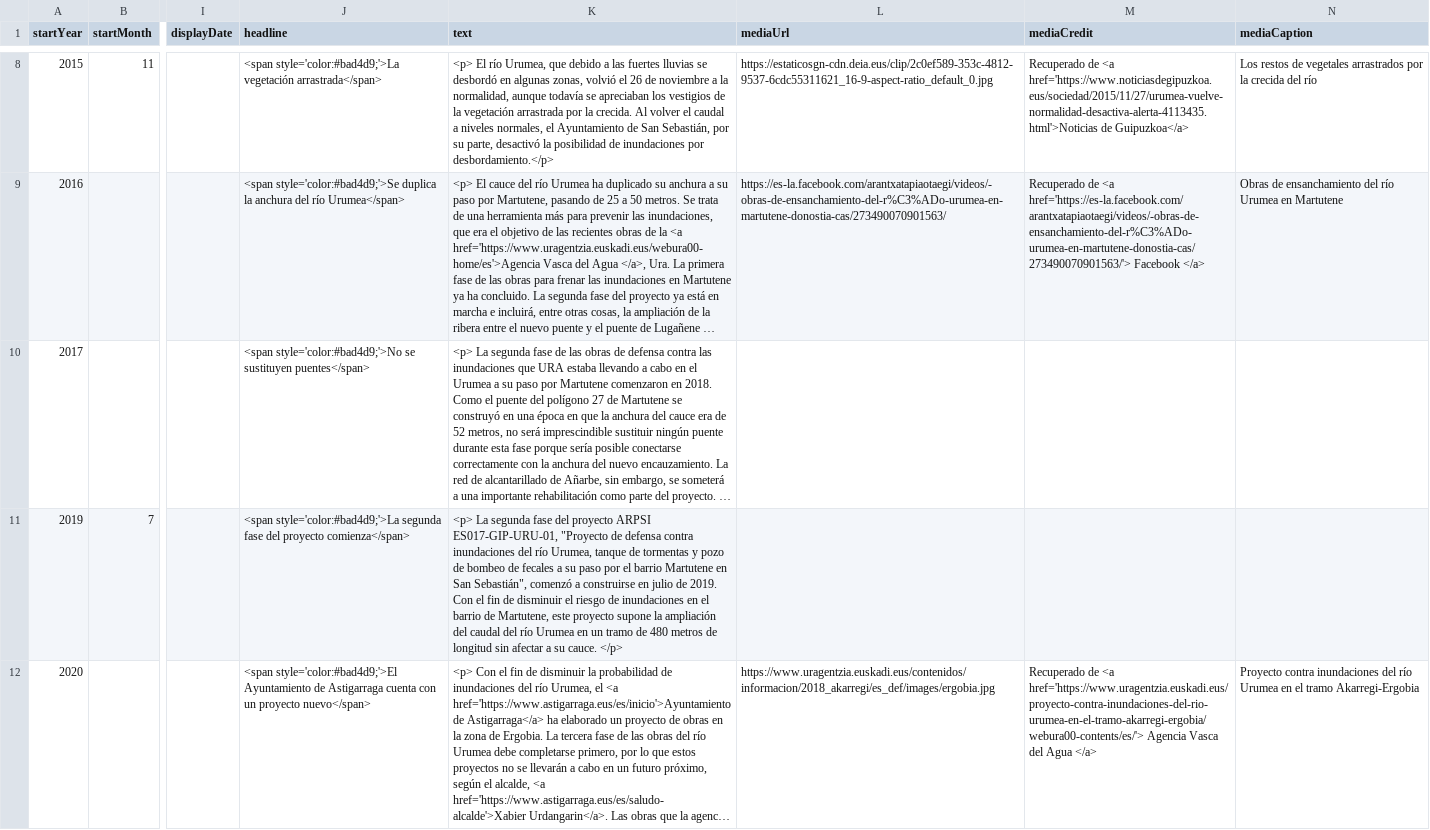
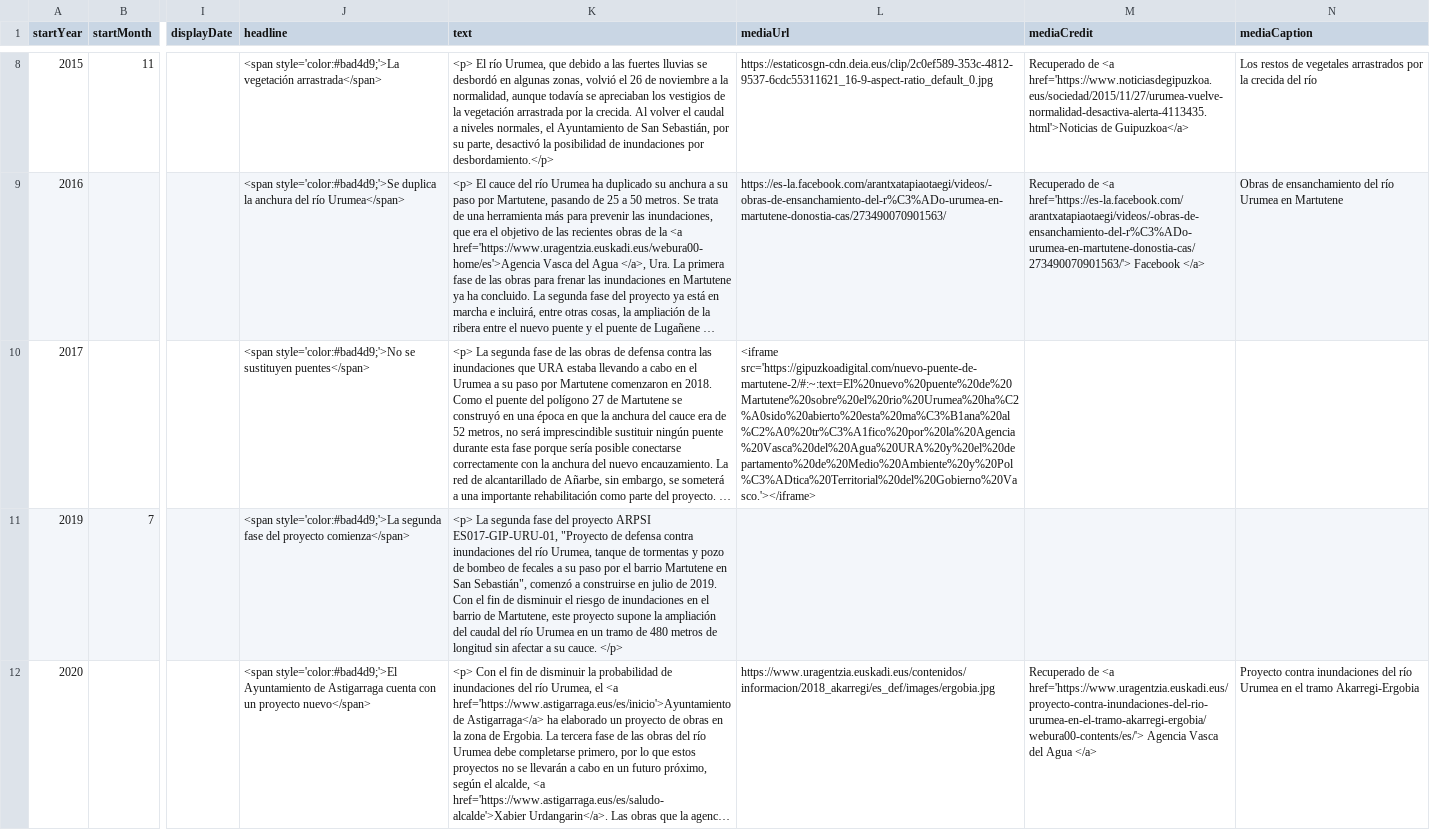
Before and after one commit to gaetan38/PWEB22-cronologia, a CSV file: docs/grupo4/timeline-data.csv, drawn as a sheet; only a part is shown, gaps mark what is left out; long unchanged cells end in …; the diff names each change by its address in the sheet, - before the commit and + after, or states it on an @@ line.

Commit message:
Add files via upload

```diff
--- a/docs/grupo4/timeline-data.csv
+++ b/docs/grupo4/timeline-data.csv
-L10 (mediaUrl): (empty)
+L10 (mediaUrl): <iframe src='https://gipuzkoadigital.com/nuevo-puente-de-martutene-2/#:~:text=El%20nuevo%20puente%20de%20Martutene%20sobre%20el%20rio%20Urumea%20ha%C2%A0sido%20abierto%20esta%20ma%C3%B1ana%20al%C2%A0%20tr%C3%A1fico%20por%20la%20Agencia%20Vasca%20del%20Agua%20URA%20y%20el%20departamento%20de%20Medio%20Ambiente%20y%20Pol%C3%ADtica%20Territorial%20del%20Gobierno%20Vasco.'></iframe>
```
